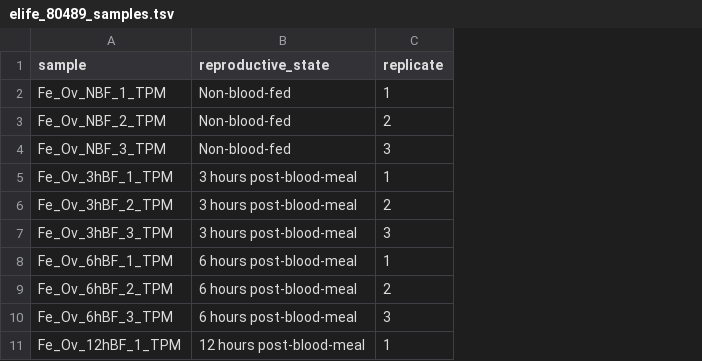
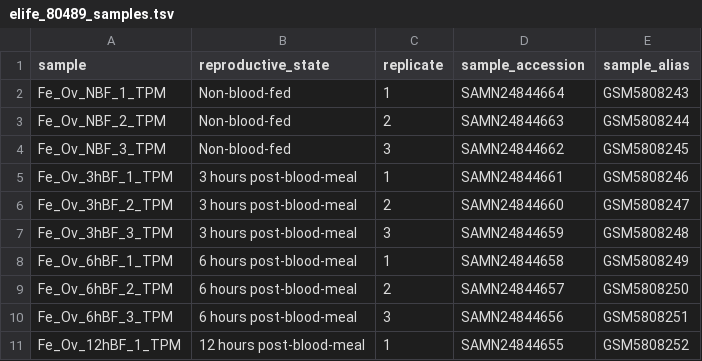
Before and after one commit to Skovorp/rna, a TSV file: expression/elife_80489_samples.tsv, drawn as a sheet; only a part is shown; the diff names each change by its address in the sheet, - before the commit and + after, or states it on an @@ line.

```diff
--- a/expression/elife_80489_samples.tsv
+++ b/expression/elife_80489_samples.tsv
+column D (sample_accession), rows 2-11: SAMN24844664 | SAMN24844663 | SAMN24844662 | SAMN24844661 | SAMN24844660 | SAMN24844659 | SAMN24844658 | SAMN24844657 | SAMN24844656 | SAMN24844655
+column E (sample_alias), rows 2-11: GSM5808243 | GSM5808244 | GSM5808245 | GSM5808246 | GSM5808247 | GSM5808248 | GSM5808249 | GSM5808250 | GSM5808251 | GSM5808252
```
Also changed, not shown: 9 other files.
